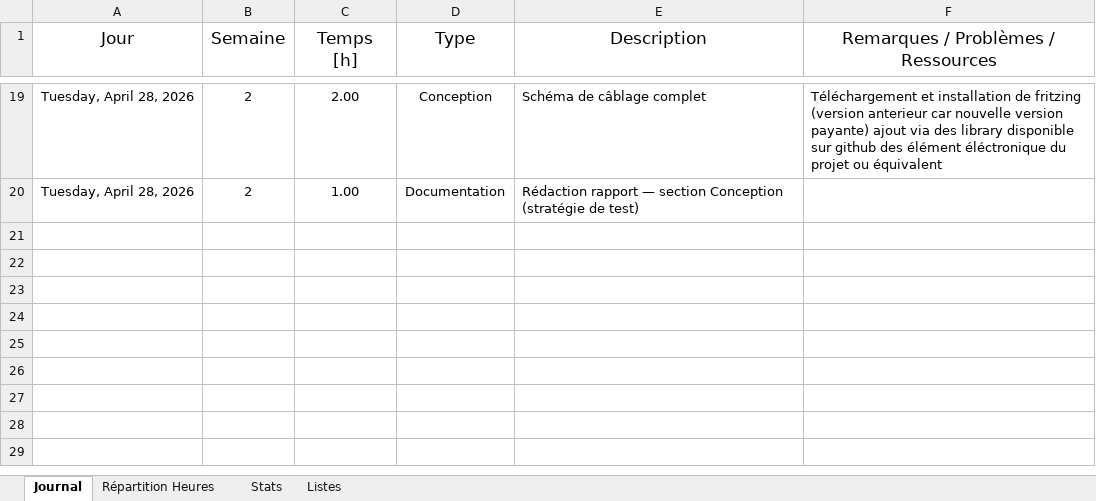
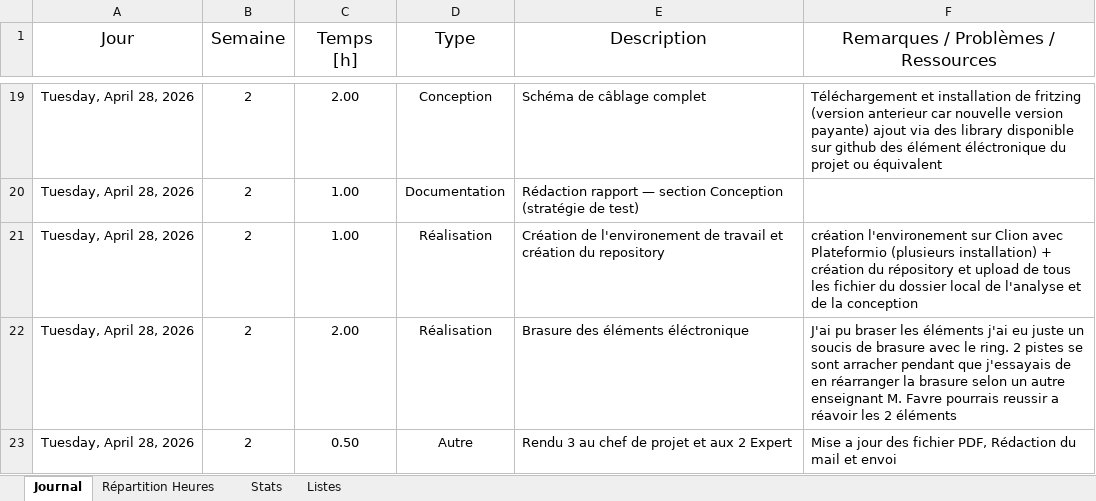
Before and after one commit to RBersier/TPI_Horloge-Led-Capteurs, an Excel workbook: Documentation/Journal-de-Travail_TPI_Ryan-Bersier.xlsx, sheet Journal, drawn as a sheet; only a part is shown, gaps mark what is left out; values as stored, in another font and other column widths than the file's, no borders; table styles not drawn; the diff names each change by its address in the sheet, - before the commit and + after, or states it on an @@ line.

Commit message:
commit the documentation change 2
commit the documentation change 2

```diff
--- a/Documentation/Journal-de-Travail_TPI_Ryan-Bersier.xlsx (sheet Journal)
+++ b/Documentation/Journal-de-Travail_TPI_Ryan-Bersier.xlsx (sheet Journal)
+row 21: Tuesday, April 28, 2026 | 2 | 1.00 | Réalisation | Création de l'environement de travail et création du repository | création l'environement sur Clion avec Plateformio (plusieurs installation) + création du répository et upload de tous les fichier du dossier local de l'analyse et de la conception
+row 22: Tuesday, April 28, 2026 | 2 | 2.00 | Réalisation | Brasure des éléments éléctronique | J'ai pu braser les éléments j'ai eu juste un soucis de brasure avec le ring. 2 pistes se sont arracher pendant que j'essayais de en réarranger la brasure selon un autre enseignant M. Favre pourrais reussir a réavoir les 2 éléments
+row 23: Tuesday, April 28, 2026 | 2 | 0.50 | Autre | Rendu 3 au chef de projet et aux 2 Expert | Mise a jour des fichier PDF, Rédaction du mail et envoi
```
Also changed, not shown: sheet Stats, charts or pictures, Documentation/Planification_TPI_Ryan-Bersier.xlsx, 3 other files.
